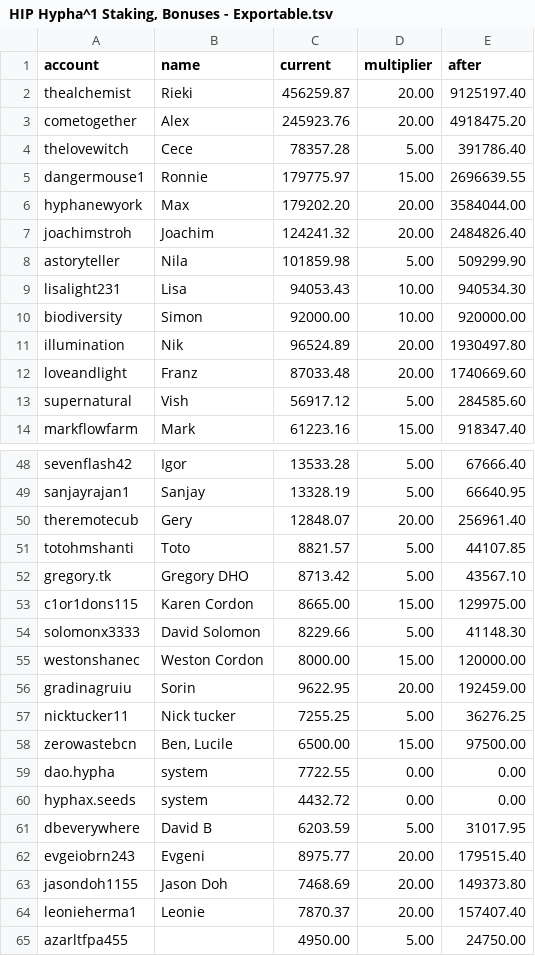
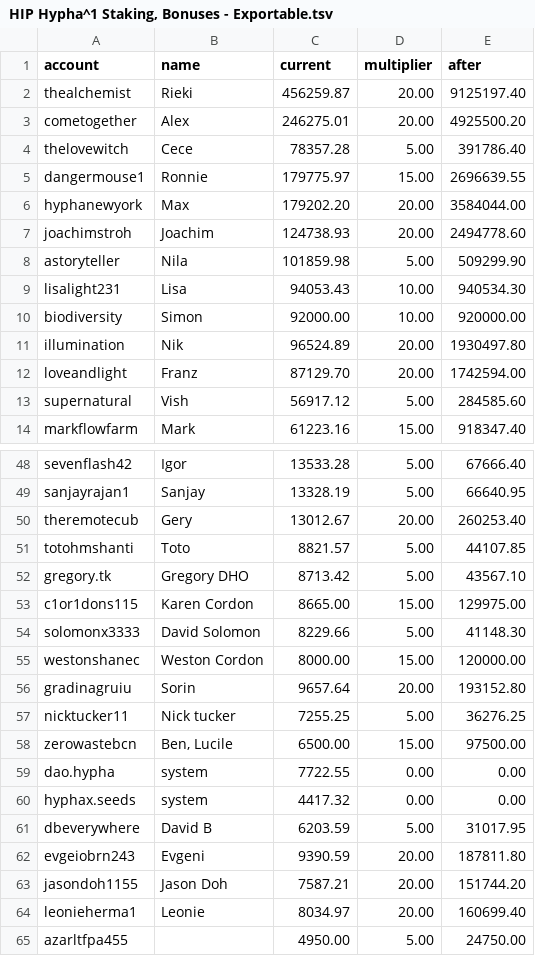
Before and after one commit to JoinSEEDS/seeds-smart-contracts, a TSV file: scripts/h2/HIP Hypha^1 Staking, Bonuses - Exportable.tsv, drawn as a sheet; only a part is shown, gaps mark what is left out; the diff covers the shown part only.

```diff
--- a/scripts/h2/HIP Hypha^1 Staking, Bonuses - Exportable.tsv
+++ b/scripts/h2/HIP Hypha^1 Staking, Bonuses - Exportable.tsv
@@ -2,3 +2,3 @@ account	name	current	multiplier	after
 thealchemist	Rieki	456259.87	20.00	9125197.40
-cometogether	Alex	245923.76	20.00	4918475.20
+cometogether	Alex	246275.01	20.00	4925500.20
 thelovewitch	Cece	78357.28	5.00	391786.40
@@ -6,3 +6,3 @@ dangermouse1	Ronnie	179775.97	15.00	2696639.55
 hyphanewyork	Max	179202.20	20.00	3584044.00
-joachimstroh	Joachim	124241.32	20.00	2484826.40
+joachimstroh	Joachim	124738.93	20.00	2494778.60
 astoryteller	Nila	101859.98	5.00	509299.90
@@ -11,3 +11,3 @@ biodiversity	Simon	92000.00	10.00	920000.00
 illumination	Nik	96524.89	20.00	1930497.80
-loveandlight	Franz	87033.48	20.00	1740669.60
+loveandlight	Franz	87129.70	20.00	1742594.00
 supernatural	Vish	56917.12	5.00	284585.60
@@ -49,3 +49,3 @@ sevenflash42	Igor	13533.28	5.00	67666.40
 sanjayrajan1	Sanjay	13328.19	5.00	66640.95
-theremotecub	Gery	12848.07	20.00	256961.40
+theremotecub	Gery	13012.67	20.00	260253.40
 totohmshanti	Toto	8821.57	5.00	44107.85
@@ -55,3 +55,3 @@ solomonx3333	David Solomon	8229.66	5.00	41148.30
 westonshanec	Weston Cordon	8000.00	15.00	120000.00
-gradinagruiu	Sorin	9622.95	20.00	192459.00
+gradinagruiu	Sorin	9657.64	20.00	193152.80
 nicktucker11	Nick tucker	7255.25	5.00	36276.25
@@ -59,7 +59,7 @@ zerowastebcn	Ben, Lucile	6500.00	15.00	97500.00
 dao.hypha	system	7722.55	0.00	0.00
-hyphax.seeds	system	4432.72	0.00	0.00
+hyphax.seeds	system	4417.32	0.00	0.00
 dbeverywhere	David B	6203.59	5.00	31017.95
-evgeiobrn243	Evgeni	8975.77	20.00	179515.40
-jasondoh1155	Jason Doh	7468.69	20.00	149373.80
-leonieherma1	Leonie	7870.37	20.00	157407.40
+evgeiobrn243	Evgeni	9390.59	20.00	187811.80
+jasondoh1155	Jason Doh	7587.21	20.00	151744.20
+leonieherma1	Leonie	8034.97	20.00	160699.40
 azarltfpa455		4950.00	5.00	24750.00
```
Also changed, not shown: 6 edited cells elsewhere in this file, 4 other files.
